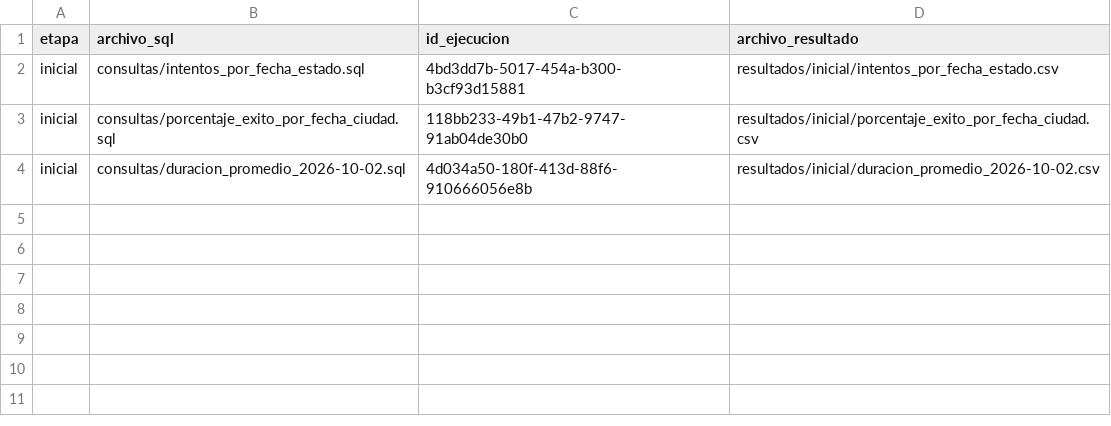
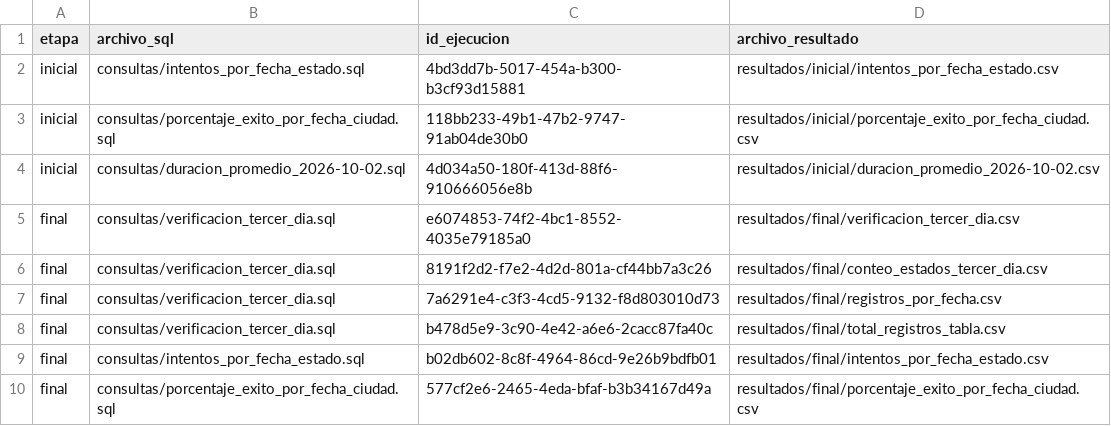
Before and after one commit to JeroEA/DE-Final-Entregas, a CSV file: evidencias/ejecuciones_athena.csv, drawn as a sheet; the diff names each change by its address in the sheet, - before the commit and + after, or states it on an @@ line.

Commit message:
Etapa final: carga del día 3 sin registrar particiones y verificación en Athena

```diff
--- a/evidencias/ejecuciones_athena.csv
+++ b/evidencias/ejecuciones_athena.csv
+row 5: final | consultas/verificacion_tercer_dia.sql | e6074853-74f2-4bc1-8552-4035e79185a0 | resultados/final/verificacion_tercer_dia.csv
+row 6: final | consultas/verificacion_tercer_dia.sql | 8191f2d2-f7e2-4d2d-801a-cf44bb7a3c26 | resultados/final/conteo_estados_tercer_dia.csv
+row 7: final | consultas/verificacion_tercer_dia.sql | 7a6291e4-c3f3-4cd5-9132-f8d803010d73 | resultados/final/registros_por_fecha.csv
+row 8: final | consultas/verificacion_tercer_dia.sql | b478d5e9-3c90-4e42-a6e6-2cacc87fa40c | resultados/final/total_registros_tabla.csv
+row 9: final | consultas/intentos_por_fecha_estado.sql | b02db602-8c8f-4964-86cd-9e26b9bdfb01 | resultados/final/intentos_por_fecha_estado.csv
+row 10: final | consultas/porcentaje_exito_por_fecha_ciudad.sql | 577cf2e6-2465-4eda-bfaf-b3b34167d49a | resultados/final/porcentaje_exito_por_fecha_ciudad.csv
```
Also changed, not shown: 6 other files.
